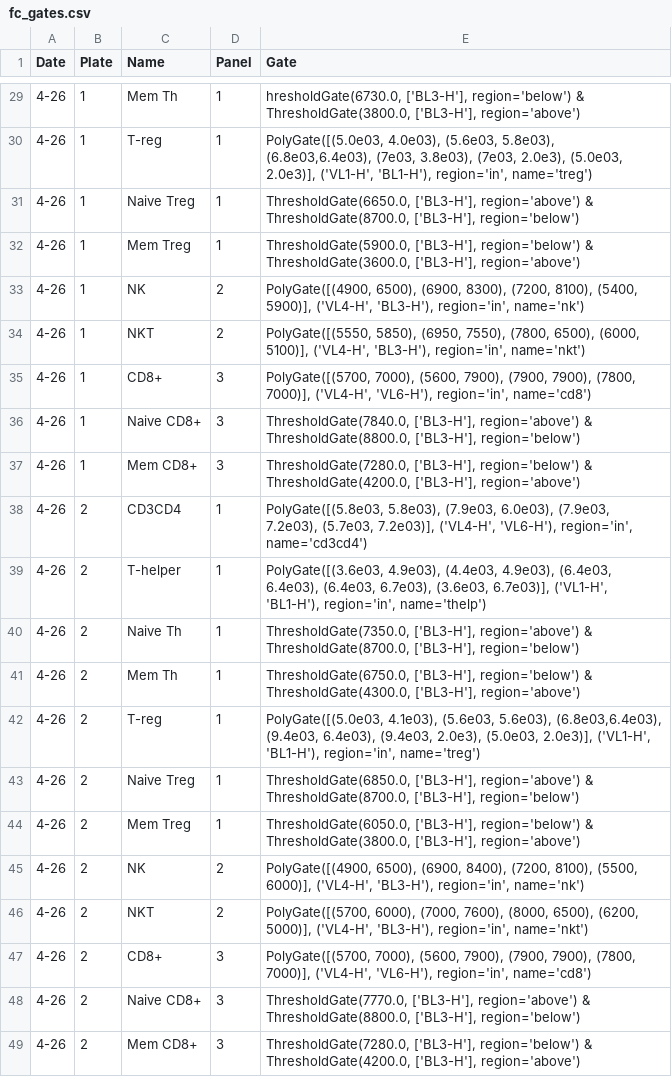
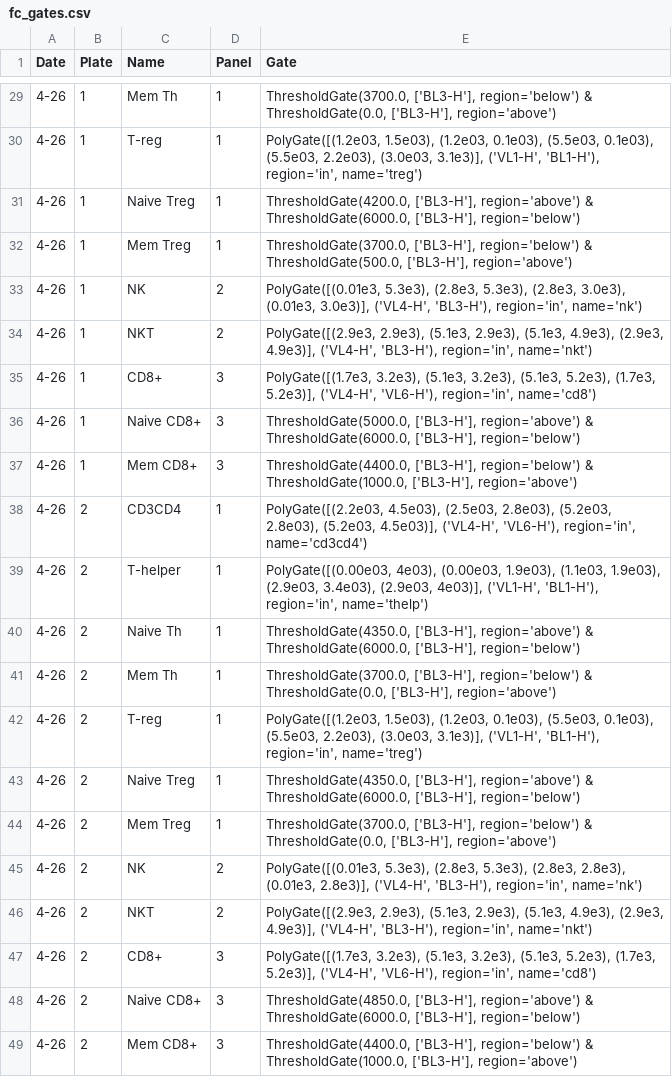
Before and after one commit to meyer-lab/gc-valent, a CSV file: ckine/data/fc_gates.csv, drawn as a sheet; only a part is shown, gaps mark what is left out; the diff covers the shown part only.

Commit message:
Update fc_gates.csv

```diff
--- a/ckine/data/fc_gates.csv
+++ b/ckine/data/fc_gates.csv
@@ -29,21 +29,21 @@
-4-26,1,Mem Th,1,"hresholdGate(6730.0, ['BL3-H'], region='below') & ThresholdGate(3800.0, ['BL3-H'], region='above')"
-4-26,1,T-reg,1,"PolyGate([(5.0e03, 4.0e03), (5.6e03, 5.8e03), (6.8e03,6.4e03), (7e03, 3.8e03), (7e03, 2.0e3), (5.0e03, 2.0e3)], ('VL1-H', 'BL1-H'), region='in', name='treg')"
-4-26,1,Naive Treg,1,"ThresholdGate(6650.0, ['BL3-H'], region='above') & ThresholdGate(8700.0, ['BL3-H'], region='below')"
-4-26,1,Mem Treg,1,"ThresholdGate(5900.0, ['BL3-H'], region='below') & ThresholdGate(3600.0, ['BL3-H'], region='above')"
-4-26,1,NK,2,"PolyGate([(4900, 6500), (6900, 8300), (7200, 8100), (5400, 5900)], ('VL4-H', 'BL3-H'), region='in', name='nk')"
-4-26,1,NKT,2,"PolyGate([(5550, 5850), (6950, 7550), (7800, 6500), (6000, 5100)], ('VL4-H', 'BL3-H'), region='in', name='nkt')"
-4-26,1,CD8+,3,"PolyGate([(5700, 7000), (5600, 7900), (7900, 7900), (7800, 7000)], ('VL4-H', 'VL6-H'), region='in', name='cd8')"
-4-26,1,Naive CD8+,3,"ThresholdGate(7840.0, ['BL3-H'], region='above') & ThresholdGate(8800.0, ['BL3-H'], region='below')"
-4-26,1,Mem CD8+,3,"ThresholdGate(7280.0, ['BL3-H'], region='below') & ThresholdGate(4200.0, ['BL3-H'], region='above')"
-4-26,2,CD3CD4,1,"PolyGate([(5.8e03, 5.8e03), (7.9e03, 6.0e03), (7.9e03, 7.2e03), (5.7e03, 7.2e03)], ('VL4-H', 'VL6-H'), region='in', name='cd3cd4')"
-4-26,2,T-helper,1,"PolyGate([(3.6e03, 4.9e03), (4.4e03, 4.9e03), (6.4e03, 6.4e03), (6.4e03, 6.7e03), (3.6e03, 6.7e03)], ('VL1-H', 'BL1-H'), region='in', name='thelp')"
-4-26,2,Naive Th,1,"ThresholdGate(7350.0, ['BL3-H'], region='above') & ThresholdGate(8700.0, ['BL3-H'], region='below')"
-4-26,2,Mem Th,1,"ThresholdGate(6750.0, ['BL3-H'], region='below') & ThresholdGate(4300.0, ['BL3-H'], region='above')"
-4-26,2,T-reg,1,"PolyGate([(5.0e03, 4.1e03), (5.6e03, 5.6e03), (6.8e03,6.4e03), (9.4e03, 6.4e03), (9.4e03, 2.0e3), (5.0e03, 2.0e3)], ('VL1-H', 'BL1-H'), region='in', name='treg')"
-4-26,2,Naive Treg,1,"ThresholdGate(6850.0, ['BL3-H'], region='above') & ThresholdGate(8700.0, ['BL3-H'], region='below')"
-4-26,2,Mem Treg,1,"ThresholdGate(6050.0, ['BL3-H'], region='below') & ThresholdGate(3800.0, ['BL3-H'], region='above')"
-4-26,2,NK,2,"PolyGate([(4900, 6500), (6900, 8400), (7200, 8100), (5500, 6000)], ('VL4-H', 'BL3-H'), region='in', name='nk')"
-4-26,2,NKT,2,"PolyGate([(5700, 6000), (7000, 7600), (8000, 6500), (6200, 5000)], ('VL4-H', 'BL3-H'), region='in', name='nkt')"
-4-26,2,CD8+,3,"PolyGate([(5700, 7000), (5600, 7900), (7900, 7900), (7800, 7000)], ('VL4-H', 'VL6-H'), region='in', name='cd8')"
-4-26,2,Naive CD8+,3,"ThresholdGate(7770.0, ['BL3-H'], region='above') & ThresholdGate(8800.0, ['BL3-H'], region='below')"
-4-26,2,Mem CD8+,3,"ThresholdGate(7280.0, ['BL3-H'], region='below') & ThresholdGate(4200.0, ['BL3-H'], region='above')"
+4-26,1,Mem Th,1,"ThresholdGate(3700.0, ['BL3-H'], region='below') & ThresholdGate(0.0, ['BL3-H'], region='above')"
+4-26,1,T-reg,1,"PolyGate([(1.2e03, 1.5e03), (1.2e03, 0.1e03), (5.5e03, 0.1e03), (5.5e03, 2.2e03), (3.0e03, 3.1e3)], ('VL1-H', 'BL1-H'), region='in', name='treg')"
+4-26,1,Naive Treg,1,"ThresholdGate(4200.0, ['BL3-H'], region='above') & ThresholdGate(6000.0, ['BL3-H'], region='below')"
+4-26,1,Mem Treg,1,"ThresholdGate(3700.0, ['BL3-H'], region='below') & ThresholdGate(500.0, ['BL3-H'], region='above')"
+4-26,1,NK,2,"PolyGate([(0.01e3, 5.3e3), (2.8e3, 5.3e3), (2.8e3, 3.0e3), (0.01e3, 3.0e3)], ('VL4-H', 'BL3-H'), region='in', name='nk')"
+4-26,1,NKT,2,"PolyGate([(2.9e3, 2.9e3), (5.1e3, 2.9e3), (5.1e3, 4.9e3), (2.9e3, 4.9e3)], ('VL4-H', 'BL3-H'), region='in', name='nkt')"
+4-26,1,CD8+,3,"PolyGate([(1.7e3, 3.2e3), (5.1e3, 3.2e3), (5.1e3, 5.2e3), (1.7e3, 5.2e3)], ('VL4-H', 'VL6-H'), region='in', name='cd8')"
+4-26,1,Naive CD8+,3,"ThresholdGate(5000.0, ['BL3-H'], region='above') & ThresholdGate(6000.0, ['BL3-H'], region='below')"
+4-26,1,Mem CD8+,3,"ThresholdGate(4400.0, ['BL3-H'], region='below') & ThresholdGate(1000.0, ['BL3-H'], region='above')"
+4-26,2,CD3CD4,1,"PolyGate([(2.2e03, 4.5e03), (2.5e03, 2.8e03), (5.2e03, 2.8e03), (5.2e03, 4.5e03)], ('VL4-H', 'VL6-H'), region='in', name='cd3cd4')"
+4-26,2,T-helper,1,"PolyGate([(0.00e03, 4e03), (0.00e03, 1.9e03), (1.1e03, 1.9e03), (2.9e03, 3.4e03), (2.9e03, 4e03)], ('VL1-H', 'BL1-H'), region='in', name='thelp')"
+4-26,2,Naive Th,1,"ThresholdGate(4350.0, ['BL3-H'], region='above') & ThresholdGate(6000.0, ['BL3-H'], region='below')"
+4-26,2,Mem Th,1,"ThresholdGate(3700.0, ['BL3-H'], region='below') & ThresholdGate(0.0, ['BL3-H'], region='above')"
+4-26,2,T-reg,1,"PolyGate([(1.2e03, 1.5e03), (1.2e03, 0.1e03), (5.5e03, 0.1e03), (5.5e03, 2.2e03), (3.0e03, 3.1e3)], ('VL1-H', 'BL1-H'), region='in', name='treg')"
+4-26,2,Naive Treg,1,"ThresholdGate(4350.0, ['BL3-H'], region='above') & ThresholdGate(6000.0, ['BL3-H'], region='below')"
+4-26,2,Mem Treg,1,"ThresholdGate(3700.0, ['BL3-H'], region='below') & ThresholdGate(0.0, ['BL3-H'], region='above')"
+4-26,2,NK,2,"PolyGate([(0.01e3, 5.3e3), (2.8e3, 5.3e3), (2.8e3, 2.8e3), (0.01e3, 2.8e3)], ('VL4-H', 'BL3-H'), region='in', name='nk')"
+4-26,2,NKT,2,"PolyGate([(2.9e3, 2.9e3), (5.1e3, 2.9e3), (5.1e3, 4.9e3), (2.9e3, 4.9e3)], ('VL4-H', 'BL3-H'), region='in', name='nkt')"
+4-26,2,CD8+,3,"PolyGate([(1.7e3, 3.2e3), (5.1e3, 3.2e3), (5.1e3, 5.2e3), (1.7e3, 5.2e3)], ('VL4-H', 'VL6-H'), region='in', name='cd8')"
+4-26,2,Naive CD8+,3,"ThresholdGate(4850.0, ['BL3-H'], region='above') & ThresholdGate(6000.0, ['BL3-H'], region='below')"
+4-26,2,Mem CD8+,3,"ThresholdGate(4400.0, ['BL3-H'], region='below') & ThresholdGate(1000.0, ['BL3-H'], region='above')"
```
Also changed, not shown: 27 edited cells elsewhere in this file, 3 other files.
